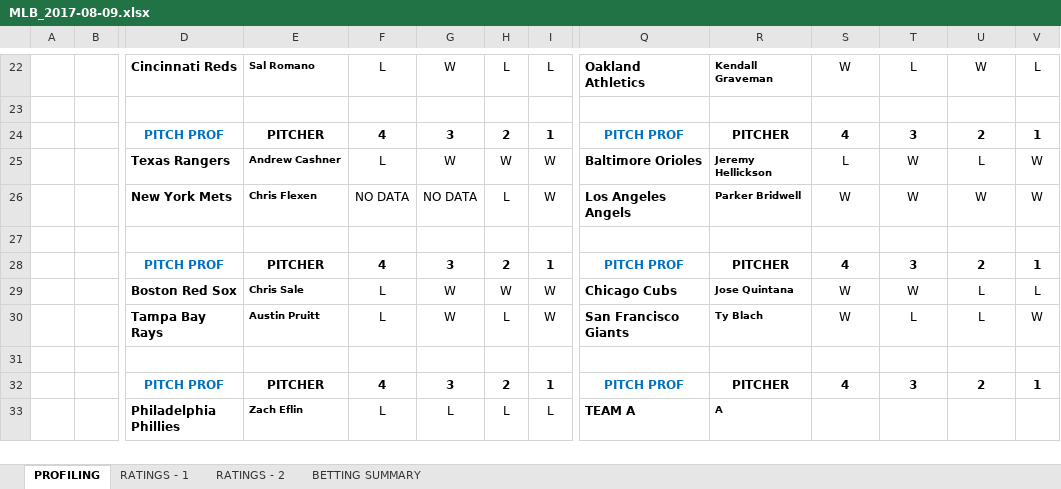
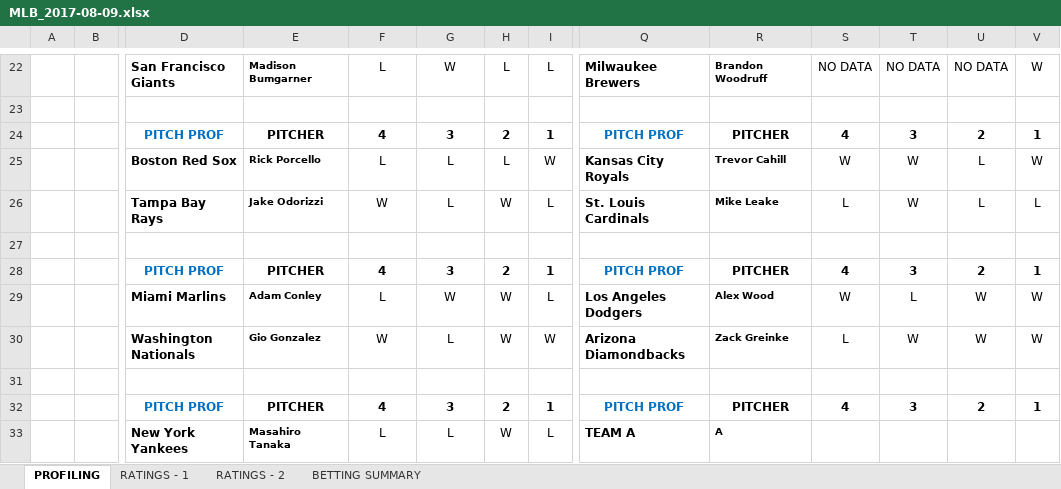
Before and after one commit to kaifresh/legendary-octo-chainsaw, an Excel workbook: excel/MLB_2017-08-09.xlsx, sheet PROFILING, drawn as a sheet; only a part is shown, gaps mark what is left out; values as stored, in another font and other column widths than the file's, no borders; conditional formats not drawn; removed rows and columns are numbered as before the commit, all else as after; rows hold the shown columns only; the diff covers the shown part only; the diff names each change by its address in the sheet, - before the commit and + after, or states it on an @@ line.

```diff
--- a/excel/MLB_2017-08-09.xlsx (sheet PROFILING)
+++ b/excel/MLB_2017-08-09.xlsx (sheet PROFILING)
-D22: Cincinnati Reds
+D22: San Francisco Giants
-E22: Sal Romano
+E22: Madison Bumgarner
-Q22: Oakland Athletics
+Q22: Milwaukee Brewers
-R22: Kendall Graveman
+R22: Brandon Woodruff
-S22: W
+S22: NO DATA
-T22: L
+T22: NO DATA
-U22: W
+U22: NO DATA
-V22: L
+V22: W
-D25: Texas Rangers
+D25: Boston Red Sox
-E25: Andrew Cashner
+E25: Rick Porcello
-G25: W
+G25: L
-H25: W
+H25: L
-Q25: Baltimore Orioles
+Q25: Kansas City Royals
-R25: Jeremy Hellickson
+R25: Trevor Cahill
-S25: L
+S25: W
-row 26:  |  | New York Mets | Chris Flexen | NO DATA | NO DATA | L | W | Los Angeles Angels | Parker Bridwell | W | W | W | W
+row 26:  |  | Tampa Bay Rays | Jake Odorizzi | W | L | W | L | St. Louis Cardinals | Mike Leake | L | W | L | L
-D29: Boston Red Sox
+D29: Miami Marlins
-E29: Chris Sale
+E29: Adam Conley
-I29: W
+I29: L
-Q29: Chicago Cubs
+Q29: Los Angeles Dodgers
-R29: Jose Quintana
+R29: Alex Wood
-T29: W
+T29: L
-U29: L
+U29: W
-V29: L
+V29: W
-row 30:  |  | Tampa Bay Rays | Austin Pruitt | L | W | L | W | San Francisco Giants | Ty Blach | W | L | L | W
+row 30:  |  | Washington Nationals | Gio Gonzalez | W | L | W | W | Arizona Diamondbacks | Zack Greinke | L | W | W | W
-D33: Philadelphia Phillies
+D33: New York Yankees
-E33: Zach Eflin
+E33: Masahiro Tanaka
-H33: L
+H33: W
```
Also changed, not shown: 2 added rows, 2 removed rows and 62 edited cells elsewhere in this sheet, sheet RATINGS - 1, sheet RATINGS - 2, 5 other files.
